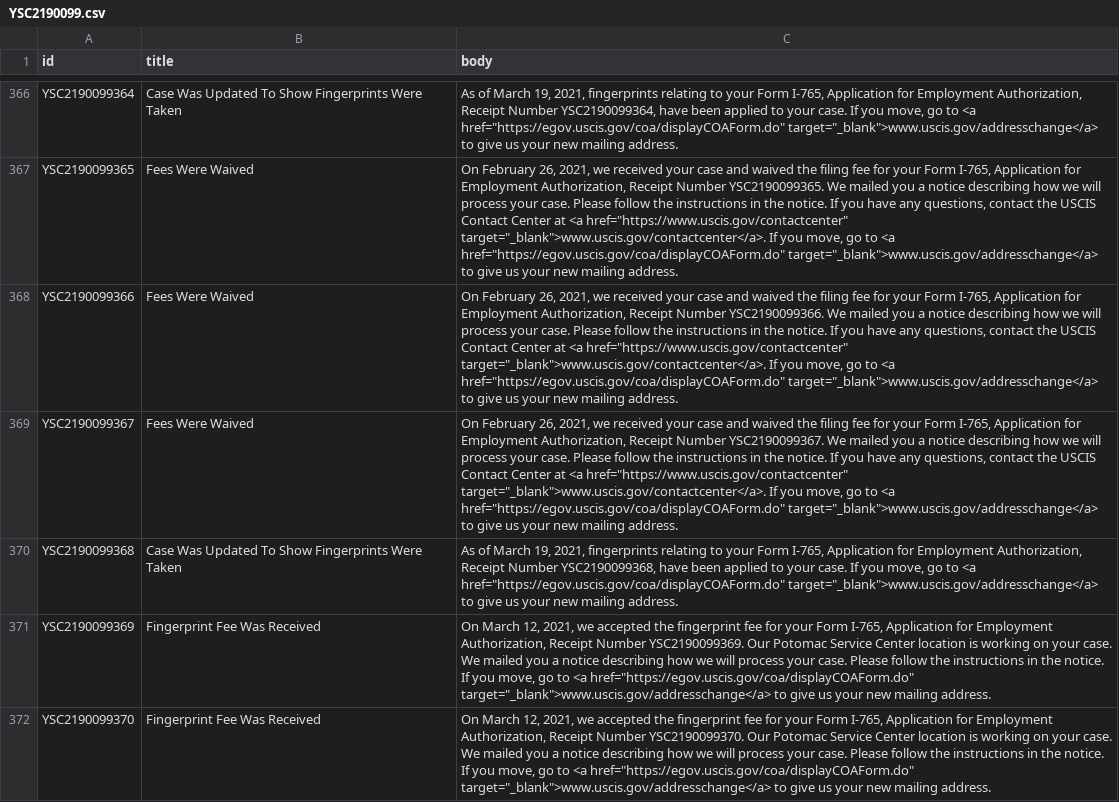
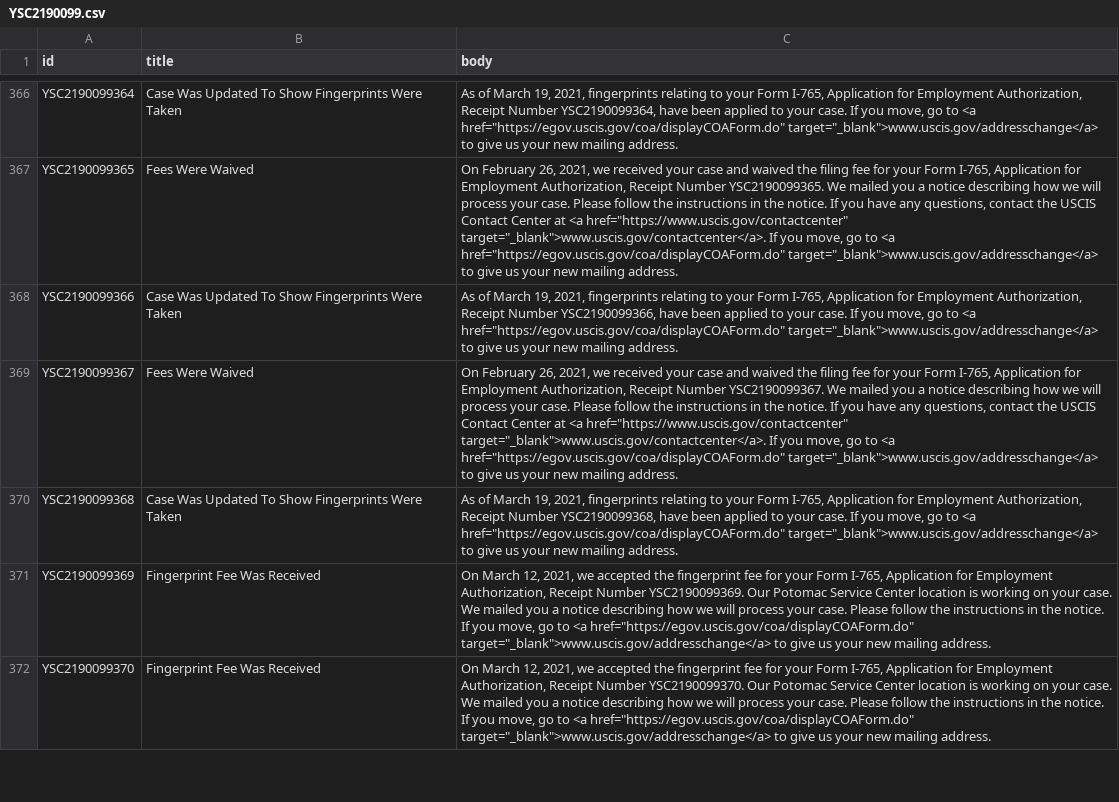
Before and after one commit to opt-lol/opt-data, a CSV file: data/YSC2190099.csv, drawn as a sheet; only a part is shown, gaps mark what is left out; the diff covers the shown part only; the diff names each change by its address in the sheet, - before the commit and + after, or states it on an @@ line.

```diff
--- a/data/YSC2190099.csv
+++ b/data/YSC2190099.csv
-B368 (title): Fees Were Waived
+B368 (title): Case Was Updated To Show Fingerprints Were Taken
-C368 (body): On February 26, 2021, we received your case and waived the filing fee for your Form I-765, Application for Employment Authorization, Receipt Number YSC2190099366. We mailed you a notice describing how we will process your case. Please follow the instructions in the notice. If you have any questions, contact the USCIS Contact Center at <a href="https://www.uscis.gov/contactcenter" target="_blank">www.uscis.gov/contactcenter</a>. If you…
+C368 (body): As of March 19, 2021, fingerprints relating to your Form I-765, Application for Employment Authorization, Receipt Number YSC2190099366, have been applied to your case. If you…
```
Also changed, not shown: 6 edited cells elsewhere in this file, data/YSC2190097.csv, 1 other file.
